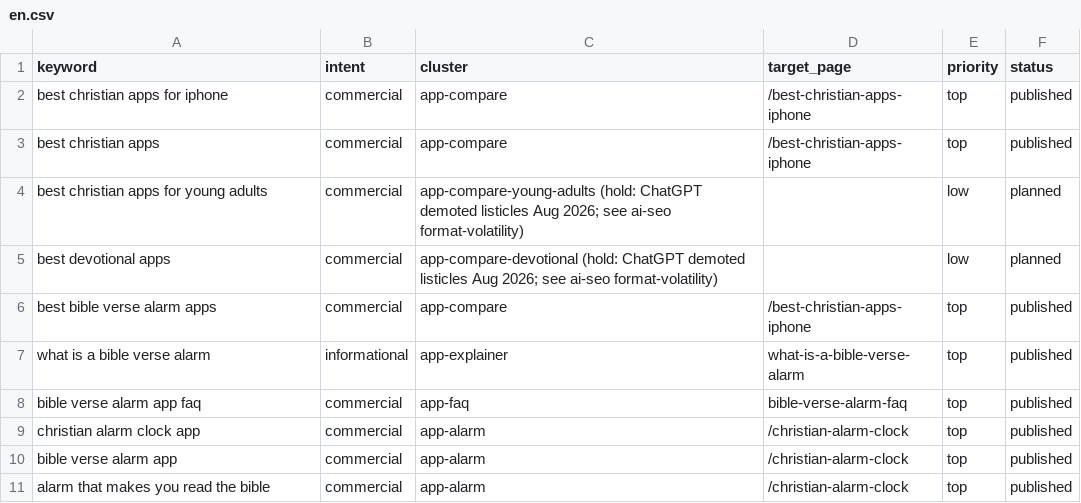
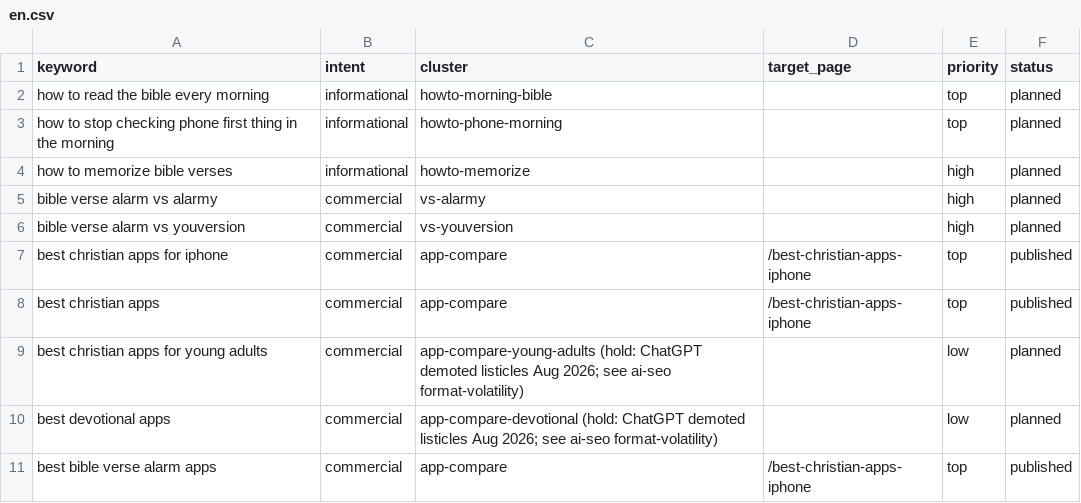
Before and after one commit to whoiskenneth-beep/bibleversealarm-site, a CSV file: seo/keywords/en.csv, drawn as a sheet; only a part is shown; the shorter side is filled out with more unchanged rows; the diff names each change by its address in the sheet, - before the commit and + after, or states it on an @@ line.

```diff
--- a/seo/keywords/en.csv
+++ b/seo/keywords/en.csv
+row 2: how to read the bible every morning | informational | howto-morning-bible |  | top | planned
+row 3: how to stop checking phone first thing in the morning | informational | howto-phone-morning |  | top | planned
+row 4: how to memorize bible verses | informational | howto-memorize |  | high | planned
+row 5: bible verse alarm vs alarmy | commercial | vs-alarmy |  | high | planned
+row 6: bible verse alarm vs youversion | commercial | vs-youversion |  | high | planned
```
Also changed, not shown: 18 other files.
